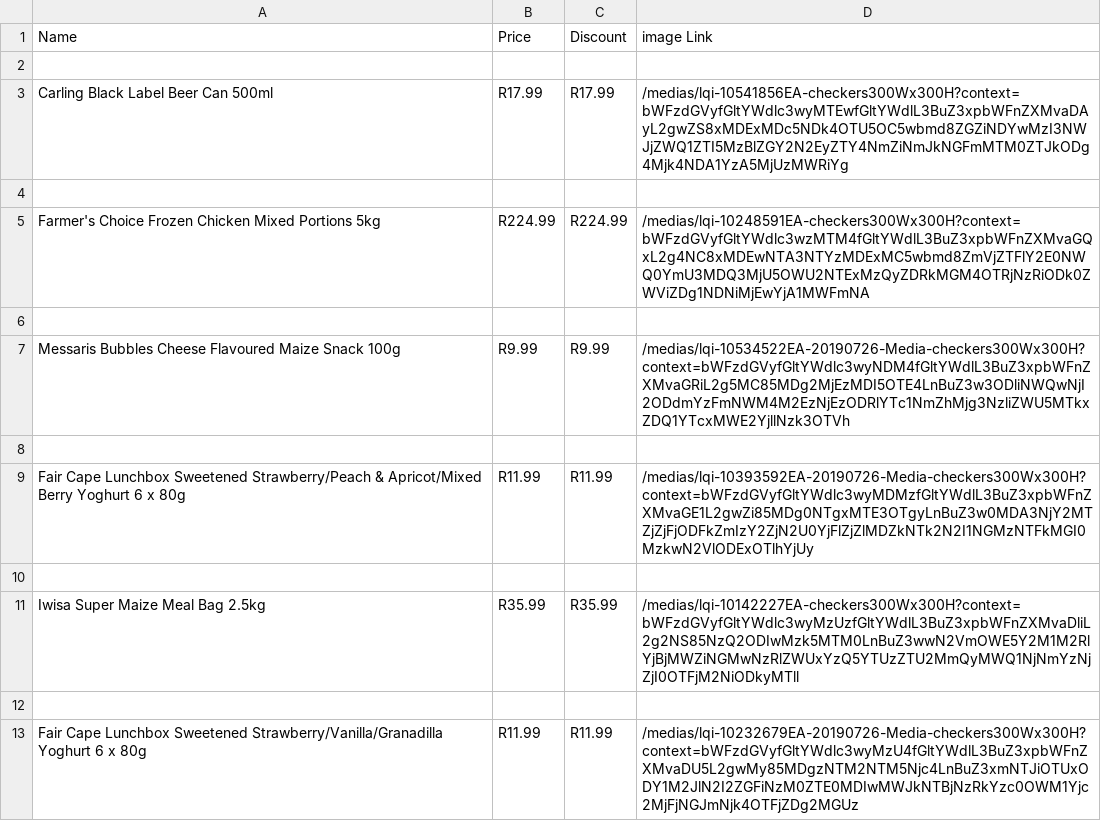
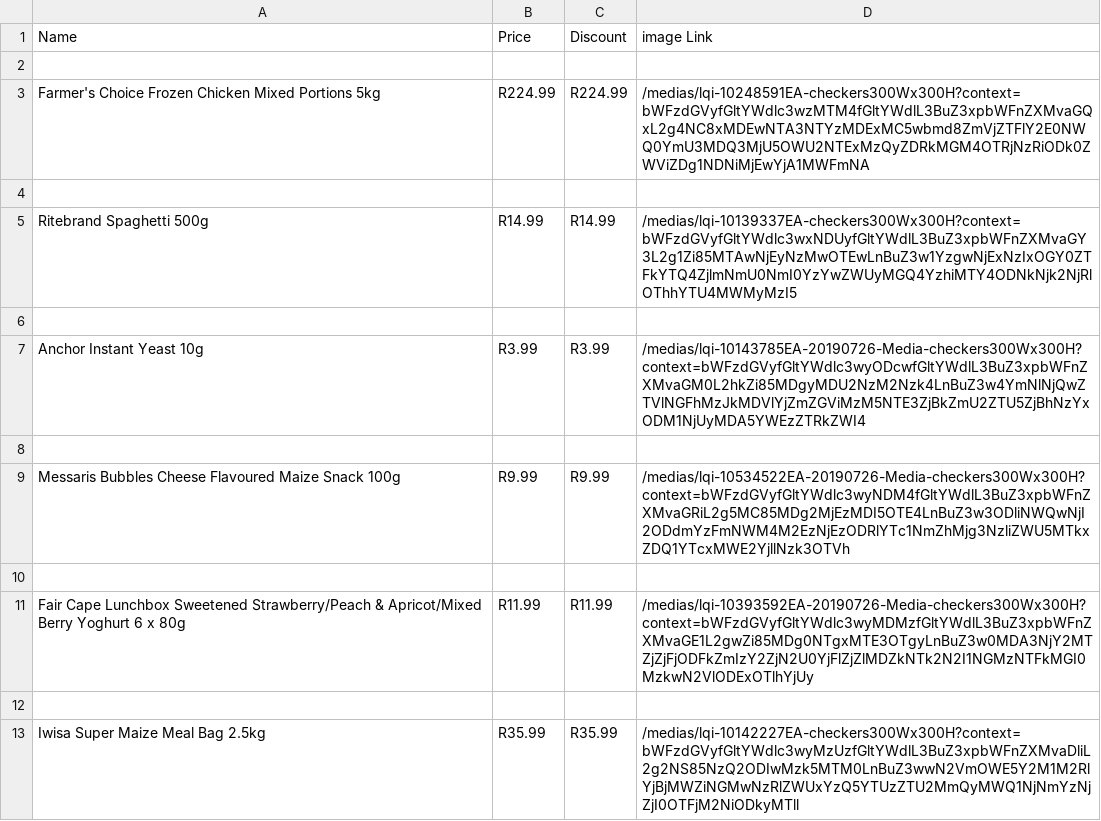
Before and after one commit to WhoShotYa08/Saver, a CSV file: shoprite.csv, drawn as a sheet; only a part is shown; the shorter side is filled out with more unchanged rows; the diff covers the shown part only.

```diff
--- a/shoprite.csv
+++ b/shoprite.csv
@@ -2,5 +2,7 @@ Name,Price,Discount,image Link
 
-Carling Black Label Beer Can 500ml, R17.99 , R17.99 ,/medias/lqi-10541856EA-checkers300Wx300H?context=bWFzdGVyfGltYWdlc3wyMTEwfGltYWdlL3BuZ3xpbWFnZXMvaDAyL2gwZS8xMDExMDc5NDk4OTU5OC5wbmd8ZGZiNDYwMzI3NWJjZWQ1ZTI5MzBlZGY2N2EyZTY4NmZiNmJkNGFmMTM0ZTJkODg4Mjk4NDA1YzA5MjUzMWRiYg
+Farmer's Choice Frozen Chicken Mixed Portions 5kg, R224.99 , R224.99 ,/medias/lqi-10248591EA-checkers300Wx300H?context=bWFzdGVyfGltYWdlc3wzMTM4fGltYWdlL3BuZ3xpbWFnZXMvaGQxL2g4NC8xMDEwNTA3NTYzMDExMC5wbmd8ZmVjZTFlY2E0NWQ0YmU3MDQ3MjU5OWU2NTExMzQyZDRkMGM4OTRjNzRiODk0ZWViZDg1NDNiMjEwYjA1MWFmNA
 
-Farmer's Choice Frozen Chicken Mixed Portions 5kg, R224.99 , R224.99 ,/medias/lqi-10248591EA-checkers300Wx300H?context=bWFzdGVyfGltYWdlc3wzMTM4fGltYWdlL3BuZ3xpbWFnZXMvaGQxL2g4NC8xMDEwNTA3NTYzMDExMC5wbmd8ZmVjZTFlY2E0NWQ0YmU3MDQ3MjU5OWU2NTExMzQyZDRkMGM4OTRjNzRiODk0ZWViZDg1NDNiMjEwYjA1MWFmNA
+Ritebrand Spaghetti 500g, R14.99 , R14.99 ,/medias/lqi-10139337EA-checkers300Wx300H?context=bWFzdGVyfGltYWdlc3wxNDUyfGltYWdlL3BuZ3xpbWFnZXMvaGY3L2g1Zi85MTAwNjEyNzMwOTEwLnBuZ3w1YzgwNjExNzIxOGY0ZTFkYTQ4ZjlmNmU0NmI0YzYwZWUyMGQ4YzhiMTY4ODNkNjk2NjRlOThhYTU4MWMyMzI5
+
+Anchor Instant Yeast 10g, R3.99 , R3.99 ,/medias/lqi-10143785EA-20190726-Media-checkers300Wx300H?context=bWFzdGVyfGltYWdlc3wyODcwfGltYWdlL3BuZ3xpbWFnZXMvaGM0L2hkZi85MDgyMDU2NzM2Nzk4LnBuZ3w4YmNlNjQwZTVlNGFhMzJkMDVlYjZmZGViMzM5NTE3ZjBkZmU2ZTU5ZjBhNzYxODM1NjUyMDA5YWEzZTRkZWI4
 
```
Also changed, not shown: 6 added rows, 7 removed rows, 8 moved rows and 12 edited cells elsewhere in this file, 3 other files.
